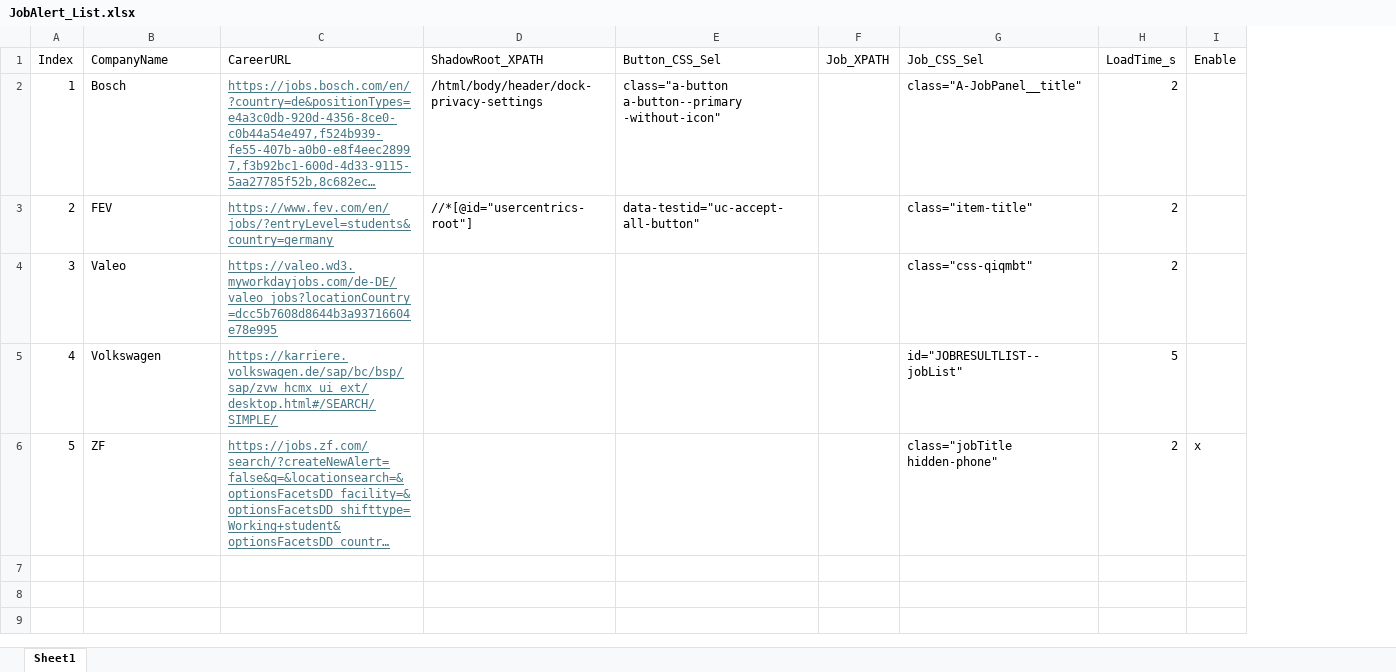
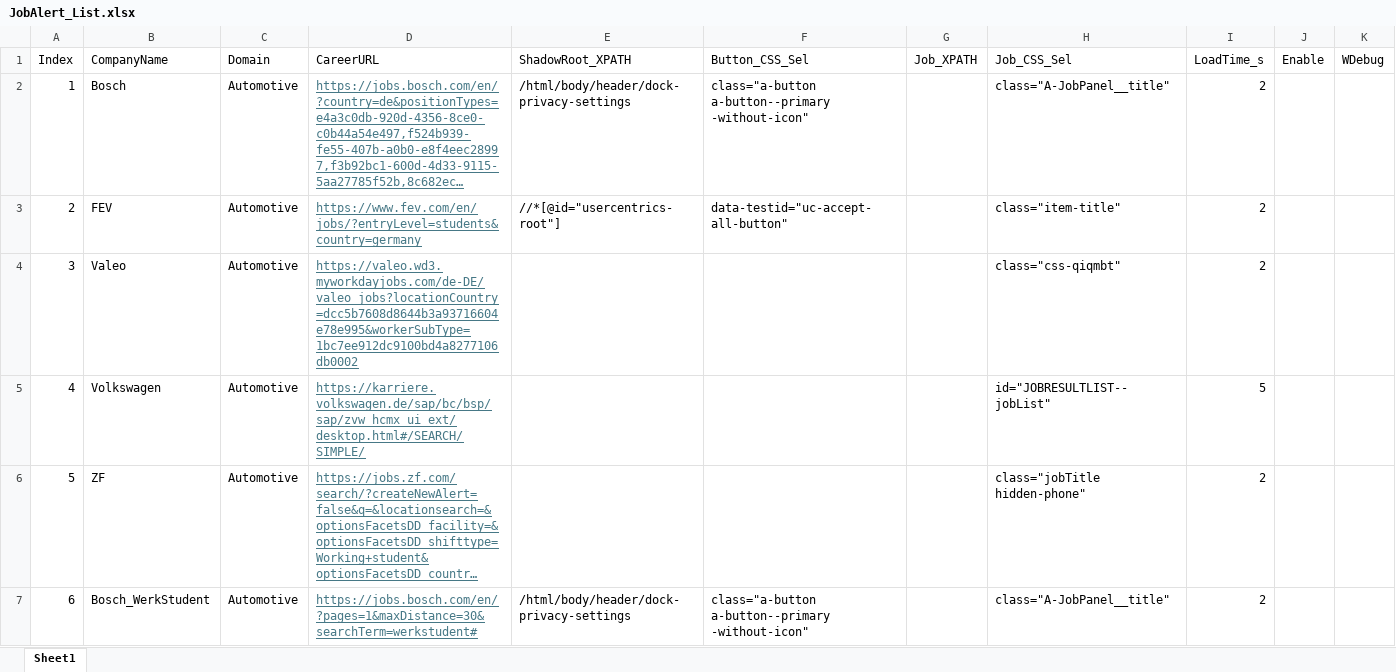
Before and after one commit to Vichu95/Focux, an Excel workbook: JobAlert/JobAlert_List.xlsx, sheet Sheet1, drawn as a sheet; only a part is shown; long unchanged cells end in …; values as stored, in another font and other column widths than the file's, no borders; addresses are those after the commit; the diff covers the shown part only; the diff names each change by its address in the sheet, - before the commit and + after, or states it on an @@ line.

Commit message:
New companies added

```diff
--- a/JobAlert/JobAlert_List.xlsx (sheet Sheet1)
+++ b/JobAlert/JobAlert_List.xlsx (sheet Sheet1)
+column C (Domain), rows 2-6: all Automotive
+column K (WDebug), empty
-D4 (CareerURL): https://valeo.wd3.myworkdayjobs.com/de-DE/valeo_jobs?locationCountry=dcc5b7608d8644b3a93716604e78e995
+D4 (CareerURL): https://valeo.wd3.myworkdayjobs.com/de-DE/valeo_jobs?locationCountry=dcc5b7608d8644b3a93716604e78e995&workerSubType=1bc7ee912dc9100bd4a8277106db0002
-J6 (Enable): x
+J6 (Enable): (empty)
+row 7: 6 | Bosch_WerkStudent | Automotive | https://jobs.bosch.com/en/?pages=1&maxDistance=30&searchTerm=werkstudent# | /html/body/header/dock-privacy-settings | class="a-button a-button--primary -without-icon" |  | class="A-JobPanel__title" | 2
```
Also changed, not shown: 5 added rows elsewhere in this sheet.
